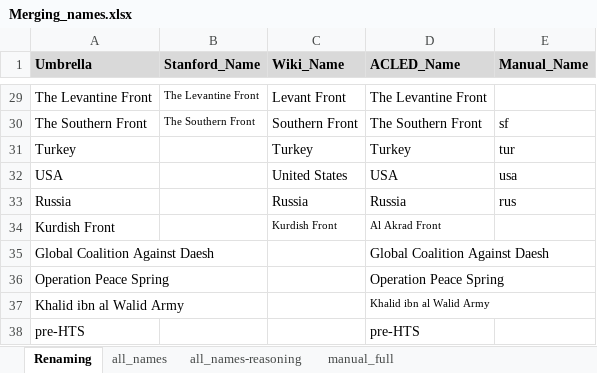
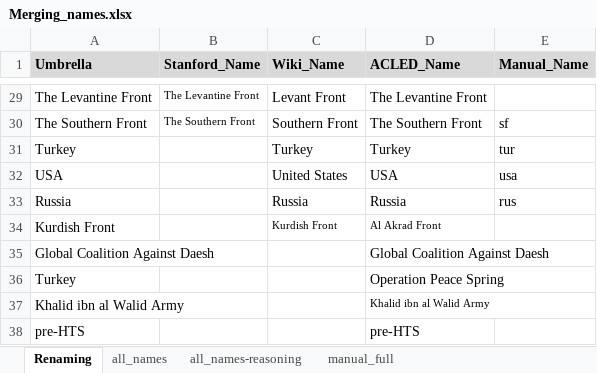
Before and after one commit to TatianaBie/syria-conflict-network, an Excel workbook: 01 - Data/Merging/Merging_names.xlsx, sheet Renaming, drawn as a sheet; only a part is shown, gaps mark what is left out; values as stored, in another font and other column widths than the file's, no borders; the diff names each change by its address in the sheet, - before the commit and + after, or states it on an @@ line.

```diff
--- a/01 - Data/Merging/Merging_names.xlsx (sheet Renaming)
+++ b/01 - Data/Merging/Merging_names.xlsx (sheet Renaming)
-A36 (Umbrella): Operation Peace Spring
+A36 (Umbrella): Turkey
```
Also changed, not shown: 21 other files.
